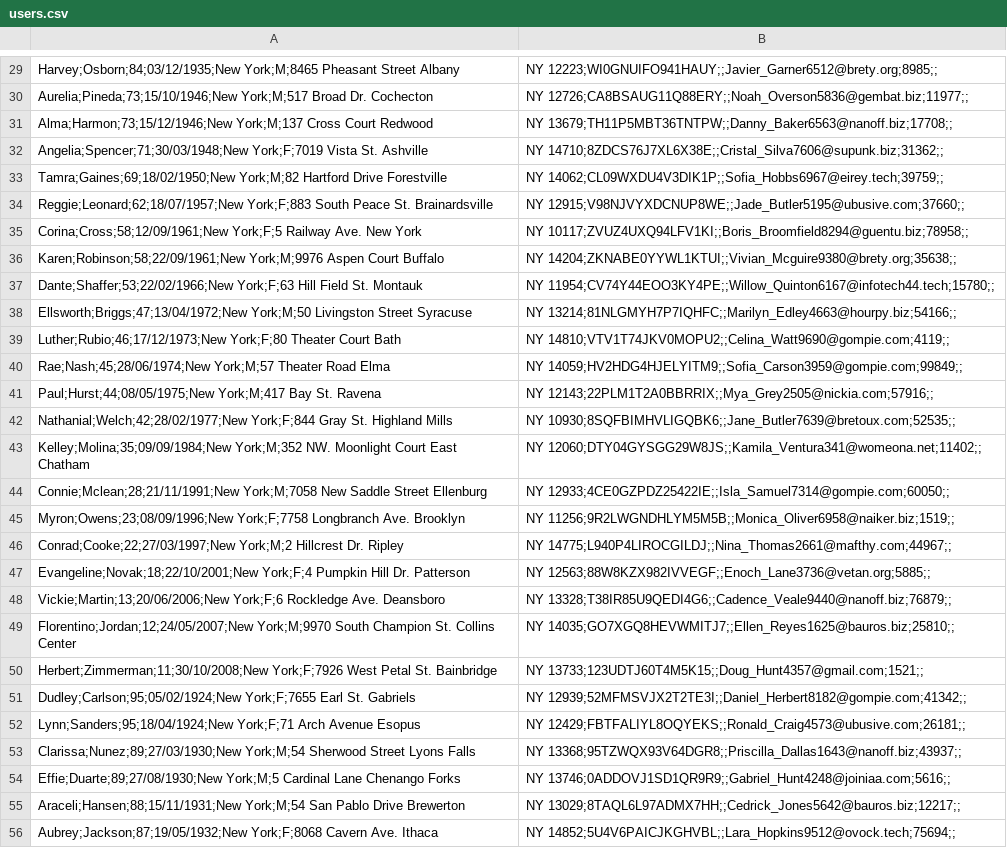
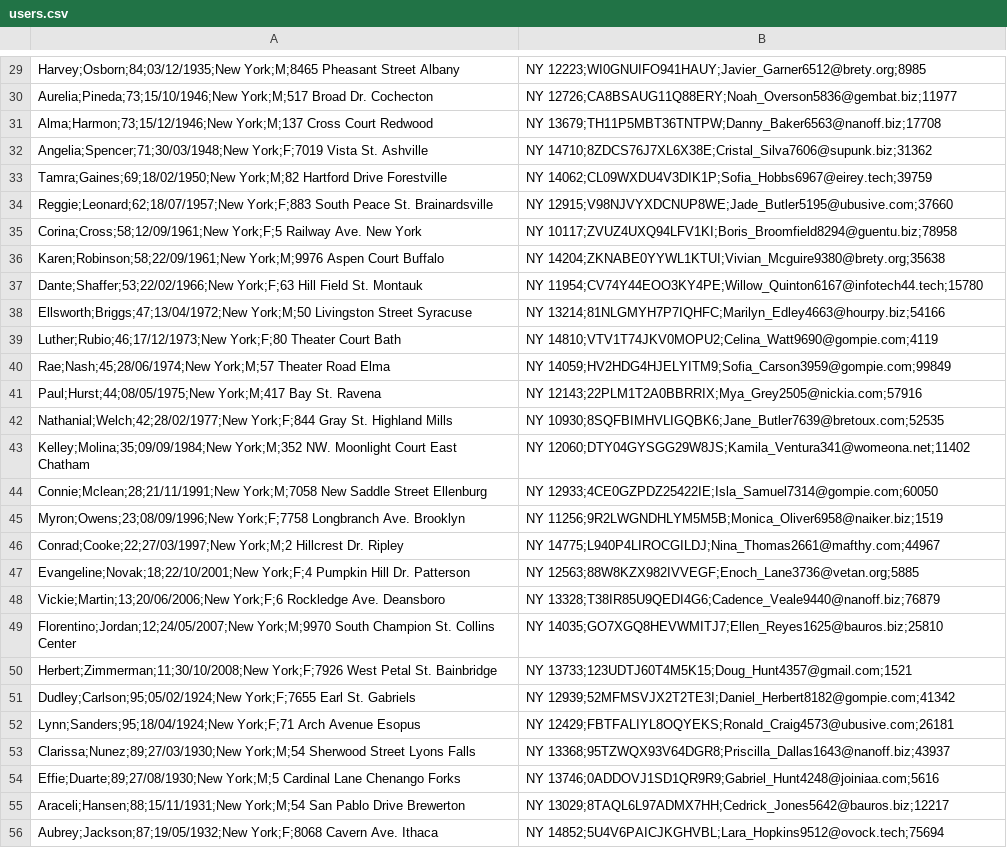
Before and after one commit to andrea989898/Software-Sanitario-unitn, a CSV file: SoftwareSanitario/database/users.csv, drawn as a sheet; only a part is shown, gaps mark what is left out; the diff covers the shown part only; the diff names each change by its address in the sheet, - before the commit and + after, or states it on an @@ line.

```diff
--- a/SoftwareSanitario/database/users.csv
+++ b/SoftwareSanitario/database/users.csv
-B29: NY 12223;WI0GNUIFO941HAUY;;Javier_Garner6512@brety.org;8985;;
+B29: NY 12223;WI0GNUIFO941HAUY;Javier_Garner6512@brety.org;8985
-B30: NY 12726;CA8BSAUG11Q88ERY;;Noah_Overson5836@gembat.biz;11977;;
+B30: NY 12726;CA8BSAUG11Q88ERY;Noah_Overson5836@gembat.biz;11977
-B31: NY 13679;TH11P5MBT36TNTPW;;Danny_Baker6563@nanoff.biz;17708;;
+B31: NY 13679;TH11P5MBT36TNTPW;Danny_Baker6563@nanoff.biz;17708
-B32: NY 14710;8ZDCS76J7XL6X38E;;Cristal_Silva7606@supunk.biz;31362;;
+B32: NY 14710;8ZDCS76J7XL6X38E;Cristal_Silva7606@supunk.biz;31362
-B33: NY 14062;CL09WXDU4V3DIK1P;;Sofia_Hobbs6967@eirey.tech;39759;;
+B33: NY 14062;CL09WXDU4V3DIK1P;Sofia_Hobbs6967@eirey.tech;39759
-B34: NY 12915;V98NJVYXDCNUP8WE;;Jade_Butler5195@ubusive.com;37660;;
+B34: NY 12915;V98NJVYXDCNUP8WE;Jade_Butler5195@ubusive.com;37660
-B35: NY 10117;ZVUZ4UXQ94LFV1KI;;Boris_Broomfield8294@guentu.biz;78958;;
+B35: NY 10117;ZVUZ4UXQ94LFV1KI;Boris_Broomfield8294@guentu.biz;78958
-B36: NY 14204;ZKNABE0YYWL1KTUI;;Vivian_Mcguire9380@brety.org;35638;;
+B36: NY 14204;ZKNABE0YYWL1KTUI;Vivian_Mcguire9380@brety.org;35638
-B37: NY 11954;CV74Y44EOO3KY4PE;;Willow_Quinton6167@infotech44.tech;15780;;
+B37: NY 11954;CV74Y44EOO3KY4PE;Willow_Quinton6167@infotech44.tech;15780
-B38: NY 13214;81NLGMYH7P7IQHFC;;Marilyn_Edley4663@hourpy.biz;54166;;
+B38: NY 13214;81NLGMYH7P7IQHFC;Marilyn_Edley4663@hourpy.biz;54166
-B39: NY 14810;VTV1T74JKV0MOPU2;;Celina_Watt9690@gompie.com;4119;;
+B39: NY 14810;VTV1T74JKV0MOPU2;Celina_Watt9690@gompie.com;4119
-B40: NY 14059;HV2HDG4HJELYITM9;;Sofia_Carson3959@gompie.com;99849;;
+B40: NY 14059;HV2HDG4HJELYITM9;Sofia_Carson3959@gompie.com;99849
-B41: NY 12143;22PLM1T2A0BBRRIX;;Mya_Grey2505@nickia.com;57916;;
+B41: NY 12143;22PLM1T2A0BBRRIX;Mya_Grey2505@nickia.com;57916
-B42: NY 10930;8SQFBIMHVLIGQBK6;;Jane_Butler7639@bretoux.com;52535;;
+B42: NY 10930;8SQFBIMHVLIGQBK6;Jane_Butler7639@bretoux.com;52535
-B43: NY 12060;DTY04GYSGG29W8JS;;Kamila_Ventura341@womeona.net;11402;;
+B43: NY 12060;DTY04GYSGG29W8JS;Kamila_Ventura341@womeona.net;11402
-B44: NY 12933;4CE0GZPDZ25422IE;;Isla_Samuel7314@gompie.com;60050;;
+B44: NY 12933;4CE0GZPDZ25422IE;Isla_Samuel7314@gompie.com;60050
-B45: NY 11256;9R2LWGNDHLYM5M5B;;Monica_Oliver6958@naiker.biz;1519;;
+B45: NY 11256;9R2LWGNDHLYM5M5B;Monica_Oliver6958@naiker.biz;1519
-B46: NY 14775;L940P4LIROCGILDJ;;Nina_Thomas2661@mafthy.com;44967;;
+B46: NY 14775;L940P4LIROCGILDJ;Nina_Thomas2661@mafthy.com;44967
-B47: NY 12563;88W8KZX982IVVEGF;;Enoch_Lane3736@vetan.org;5885;;
+B47: NY 12563;88W8KZX982IVVEGF;Enoch_Lane3736@vetan.org;5885
-B48: NY 13328;T38IR85U9QEDI4G6;;Cadence_Veale9440@nanoff.biz;76879;;
+B48: NY 13328;T38IR85U9QEDI4G6;Cadence_Veale9440@nanoff.biz;76879
-B49: NY 14035;GO7XGQ8HEVWMITJ7;;Ellen_Reyes1625@bauros.biz;25810;;
+B49: NY 14035;GO7XGQ8HEVWMITJ7;Ellen_Reyes1625@bauros.biz;25810
-B50: NY 13733;123UDTJ60T4M5K15;;Doug_Hunt4357@gmail.com;1521;;
+B50: NY 13733;123UDTJ60T4M5K15;Doug_Hunt4357@gmail.com;1521
-B51: NY 12939;52MFMSVJX2T2TE3I;;Daniel_Herbert8182@gompie.com;41342;;
+B51: NY 12939;52MFMSVJX2T2TE3I;Daniel_Herbert8182@gompie.com;41342
-B52: NY 12429;FBTFALIYL8OQYEKS;;Ronald_Craig4573@ubusive.com;26181;;
+B52: NY 12429;FBTFALIYL8OQYEKS;Ronald_Craig4573@ubusive.com;26181
-B53: NY 13368;95TZWQX93V64DGR8;;Priscilla_Dallas1643@nanoff.biz;43937;;
+B53: NY 13368;95TZWQX93V64DGR8;Priscilla_Dallas1643@nanoff.biz;43937
-B54: NY 13746;0ADDOVJ1SD1QR9R9;;Gabriel_Hunt4248@joiniaa.com;5616;;
+B54: NY 13746;0ADDOVJ1SD1QR9R9;Gabriel_Hunt4248@joiniaa.com;5616
-B55: NY 13029;8TAQL6L97ADMX7HH;;Cedrick_Jones5642@bauros.biz;12217;;
+B55: NY 13029;8TAQL6L97ADMX7HH;Cedrick_Jones5642@bauros.biz;12217
-B56: NY 14852;5U4V6PAICJKGHVBL;;Lara_Hopkins9512@ovock.tech;75694;;
+B56: NY 14852;5U4V6PAICJKGHVBL;Lara_Hopkins9512@ovock.tech;75694
```
Also changed, not shown: 72 edited cells elsewhere in this file, SoftwareSanitario/database/prescriptions_data.csv, 16 other files.
